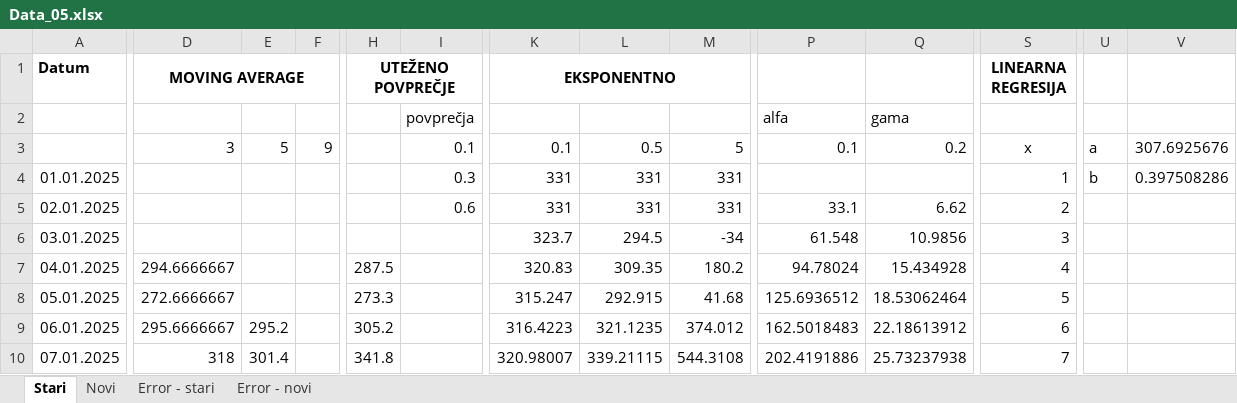
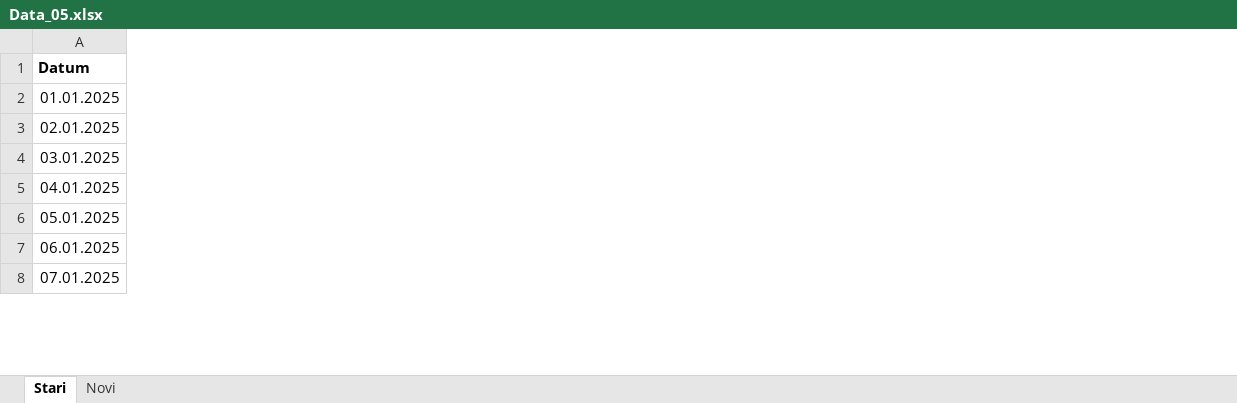
Before and after one commit to nejcropic/mag2-vaje, an Excel workbook: proizvodni_management/vaja_1/Data_05.xlsx, sheet Stari, drawn as a sheet; only a part is shown, gaps mark what is left out; values as stored, in another font and other column widths than the file's, no borders; charts and pictures not drawn; removed rows and columns are numbered as before the commit, all else as after; rows hold the shown columns only; the diff covers the shown part only; the diff names each change by its address in the sheet, - before the commit and + after, or states it on an @@ line.

```diff
--- a/proizvodni_management/vaja_1/Data_05.xlsx (sheet Stari)
+++ b/proizvodni_management/vaja_1/Data_05.xlsx (sheet Stari)
-sheet tab: Error - stari
-sheet tab: Error - novi
-column D (MOVING AVERAGE), rows 7-10: 294.6666667 | 272.6666667 | 295.6666667 | 318
-column E, rows 9-10: 295.2 | 301.4
-column F, empty
-column H (UTEŽENO POVPREČJE), rows 7-10: 287.5 | 273.3 | 305.2 | 341.8
-column I, rows 4-5: 0.3 | 0.6
-column K (EKSPONENTNO), rows 4-10: 331 | 331 | 323.7 | 320.83 | 315.247 | 316.4223 | 320.98007
-column L, rows 4-10: 331 | 331 | 294.5 | 309.35 | 292.915 | 321.1235 | 339.21115
-column M, rows 4-10: 331 | 331 | -34 | 180.2 | 41.68 | 374.012 | 544.3108
-column P, rows 5-10: 33.1 | 61.548 | 94.78024 | 125.6936512 | 162.5018483 | 202.4191886
-column Q, rows 5-10: 6.62 | 10.9856 | 15.434928 | 18.53062464 | 22.18613912 | 25.73237938
-column S (LINEARNA REGRESIJA), rows 4-10: 1 | 2 | 3 | 4 | 5 | 6 | 7
-column U, row 4: b
-column V, row 4: 0.397508286
-row 2:  |  |  |  |  | povprečja |  |  |  | alfa | gama
-row 3:  | 3 | 5 | 9 |  | 0.1 | 0.1 | 0.5 | 5 | 0.1 | 0.2 | x | a | 307.6925676
```
Also changed, not shown: 7 removed columns elsewhere in this sheet, sheet Novi, charts or pictures, 2 other files.
